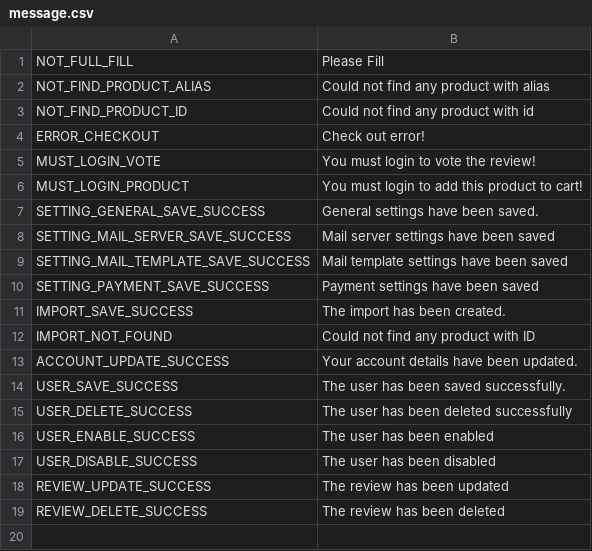
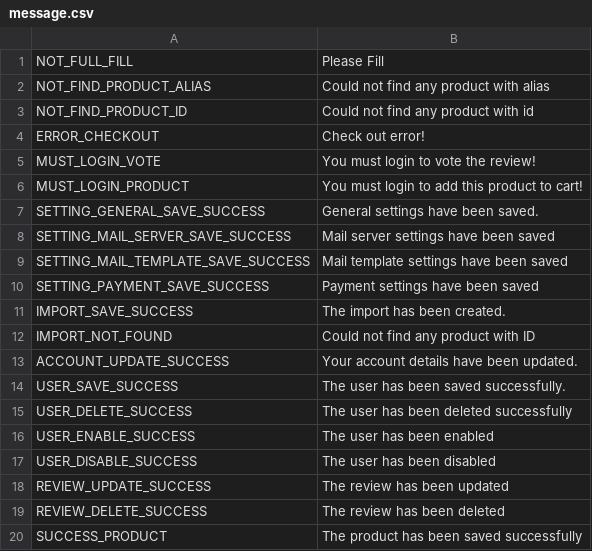
Before and after one commit to ronalhung05/FRESH_CART, a CSV file: FreshCartWebParent/message/message.csv, drawn as a sheet.

Commit message:
Fix search product

```diff
--- a/FreshCartWebParent/message/message.csv
+++ b/FreshCartWebParent/message/message.csv
@@ -19 +19,2 @@ REVIEW_UPDATE_SUCCESS,The review has been updated
 REVIEW_DELETE_SUCCESS,The review has been deleted
+SUCCESS_PRODUCT,The product has been saved successfully
```
Also changed, not shown: 11 other files.
